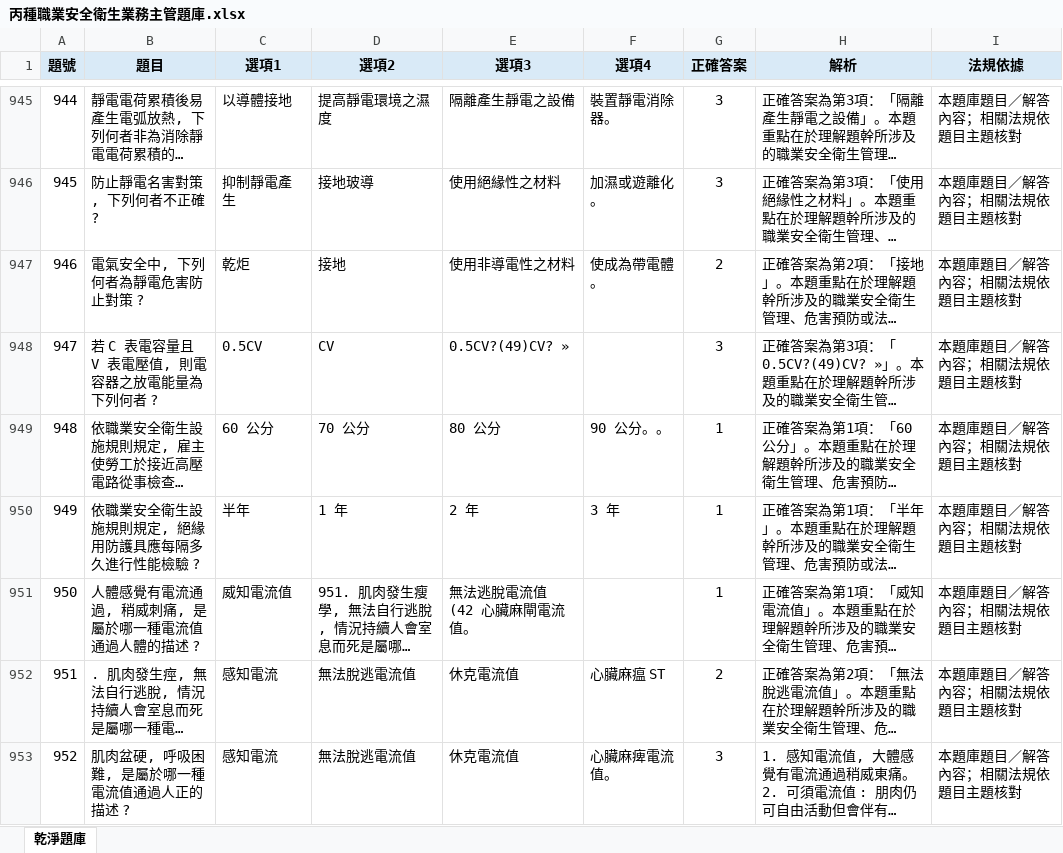
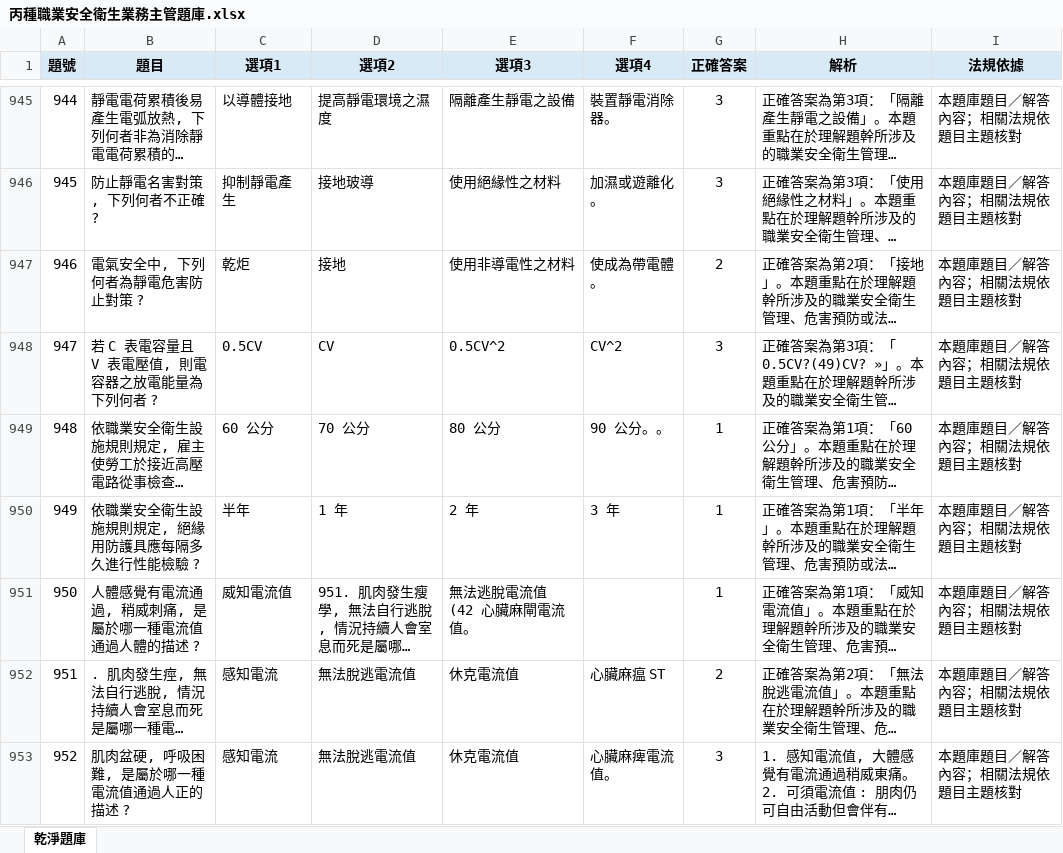
Before and after one commit to drher/drher.github.io, an Excel workbook: salf/丙種職業安全衛生業務主管題庫.xlsx, sheet 乾淨題庫, drawn as a sheet; only a part is shown, gaps mark what is left out; long unchanged cells end in …; values as stored, in another font and other column widths than the file's, no borders; the diff names each change by its address in the sheet, - before the commit and + after, or states it on an @@ line.

```diff
--- a/salf/丙種職業安全衛生業務主管題庫.xlsx (sheet 乾淨題庫)
+++ b/salf/丙種職業安全衛生業務主管題庫.xlsx (sheet 乾淨題庫)
-E948 (選項3): 0.5CV?(49)CV? »
+E948 (選項3): 0.5CV^2
-F948 (選項4): (empty)
+F948 (選項4): CV^2
```
